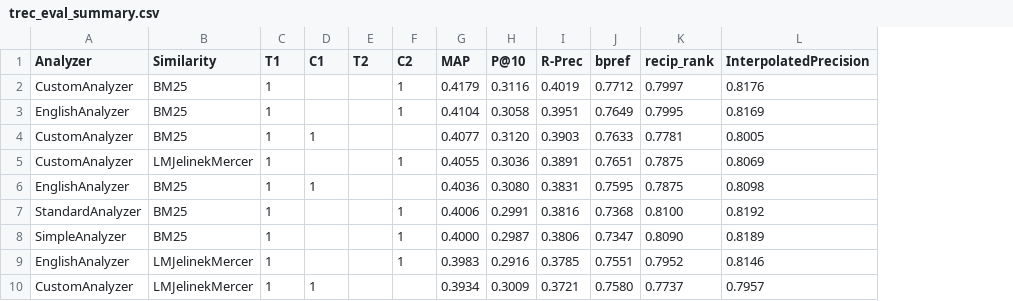
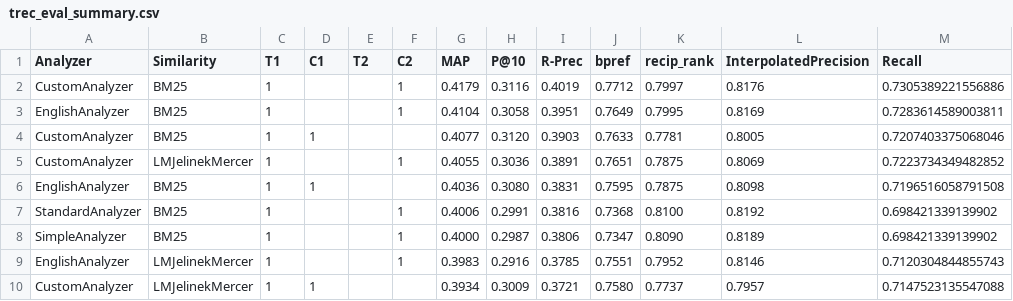
Before and after one commit to IGauriPethkarI/InformationRetrival, a CSV file: output/trec_eval_summary.csv, drawn as a sheet; only a part is shown; the diff names each change by its address in the sheet, - before the commit and + after, or states it on an @@ line.

```diff
--- a/output/trec_eval_summary.csv
+++ b/output/trec_eval_summary.csv
+column M (Recall), rows 2-10: 0.7305389221556886 | 0.7283614589003811 | 0.7207403375068046 | 0.7223734349482852 | 0.7196516058791508 | 0.698421339139902 | 0.698421339139902 | 0.7120304844855743 | 0.7147523135547088
```
Also changed, not shown: 5 other files.
